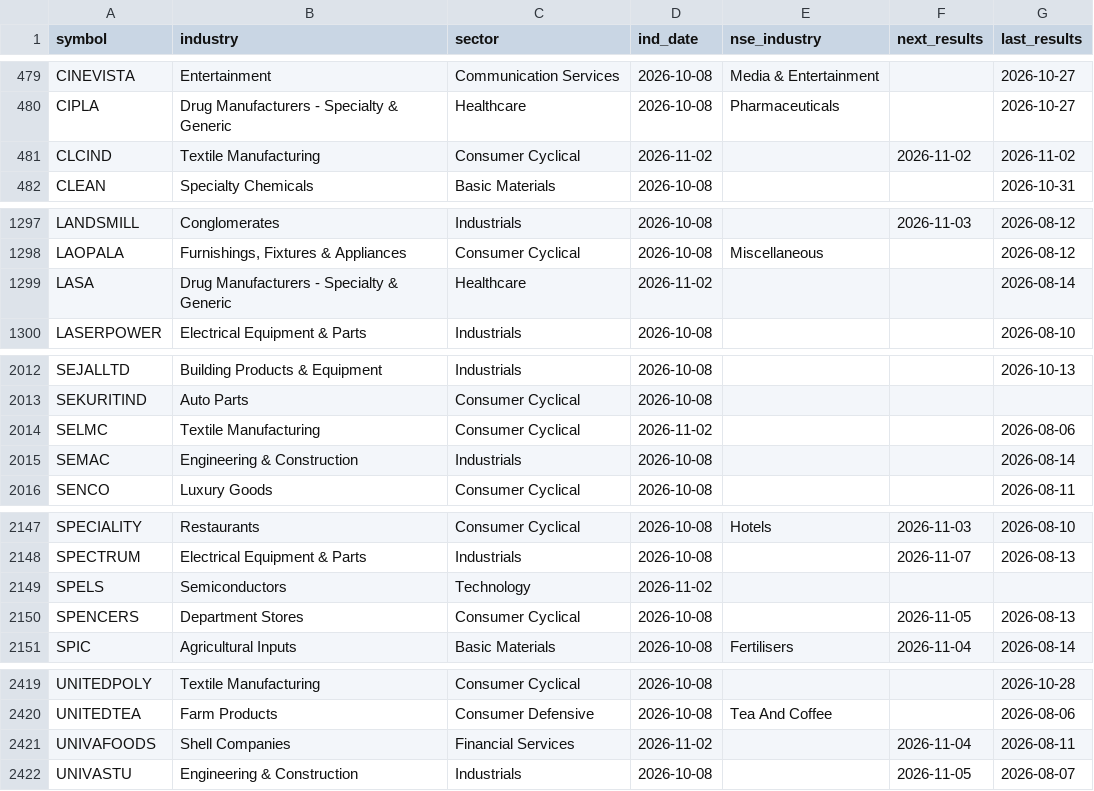
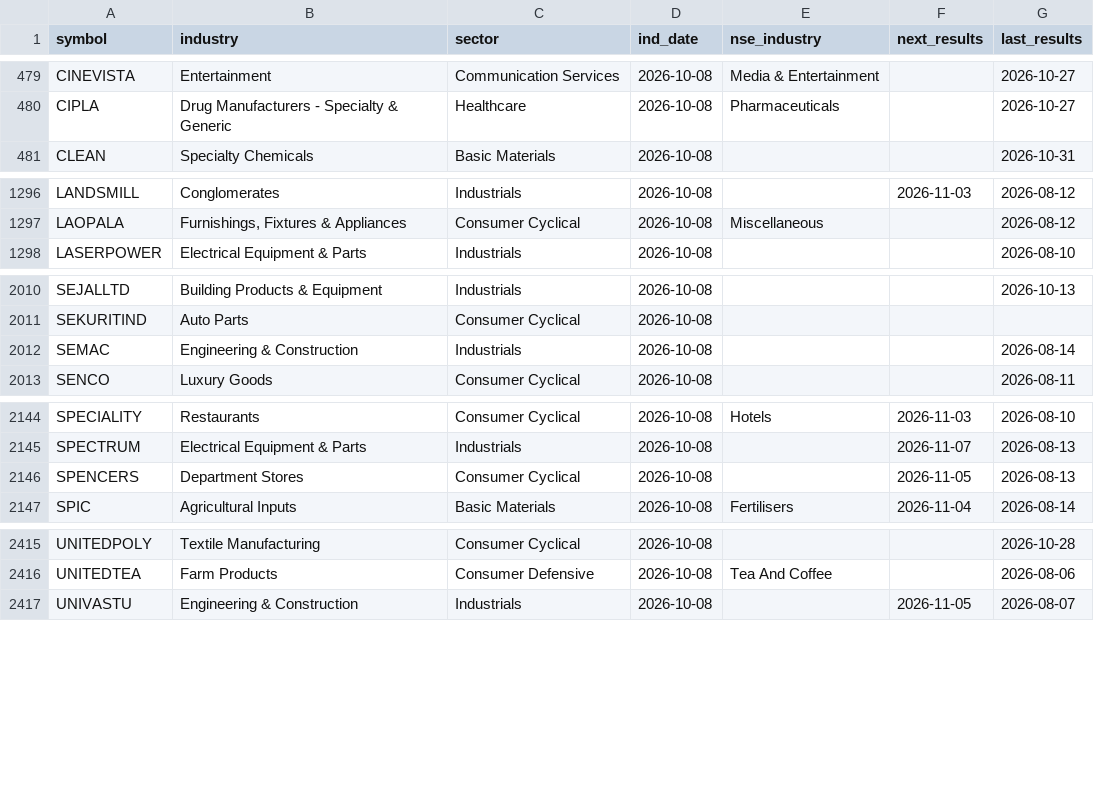
Before and after one commit to hbtipawan/scrn, a CSV file: config/fund_info.csv, drawn as a sheet; only a part is shown, gaps mark what is left out; the diff covers the shown part only; the diff names each change by its address in the sheet, - before the commit and + after, or states it on an @@ line.

Commit message:
Data update 2026-11-02

```diff
--- a/config/fund_info.csv
+++ b/config/fund_info.csv
-row 481: CLCIND | Textile Manufacturing | Consumer Cyclical | 2026-11-02 |  | 2026-11-02 | 2026-11-02
-row 1299: LASA | Drug Manufacturers - Specialty & Generic | Healthcare | 2026-11-02 |  |  | 2026-08-14
-row 2014: SELMC | Textile Manufacturing | Consumer Cyclical | 2026-11-02 |  |  | 2026-08-06
-row 2149: SPELS | Semiconductors | Technology | 2026-11-02
-row 2421: UNIVAFOODS | Shell Companies | Financial Services | 2026-11-02 |  | 2026-11-04 | 2026-08-11
```
Also changed, not shown: 88 edited cells elsewhere in this file, config/bse_skip.csv, config/mcap_nse.csv, 10 other files.
